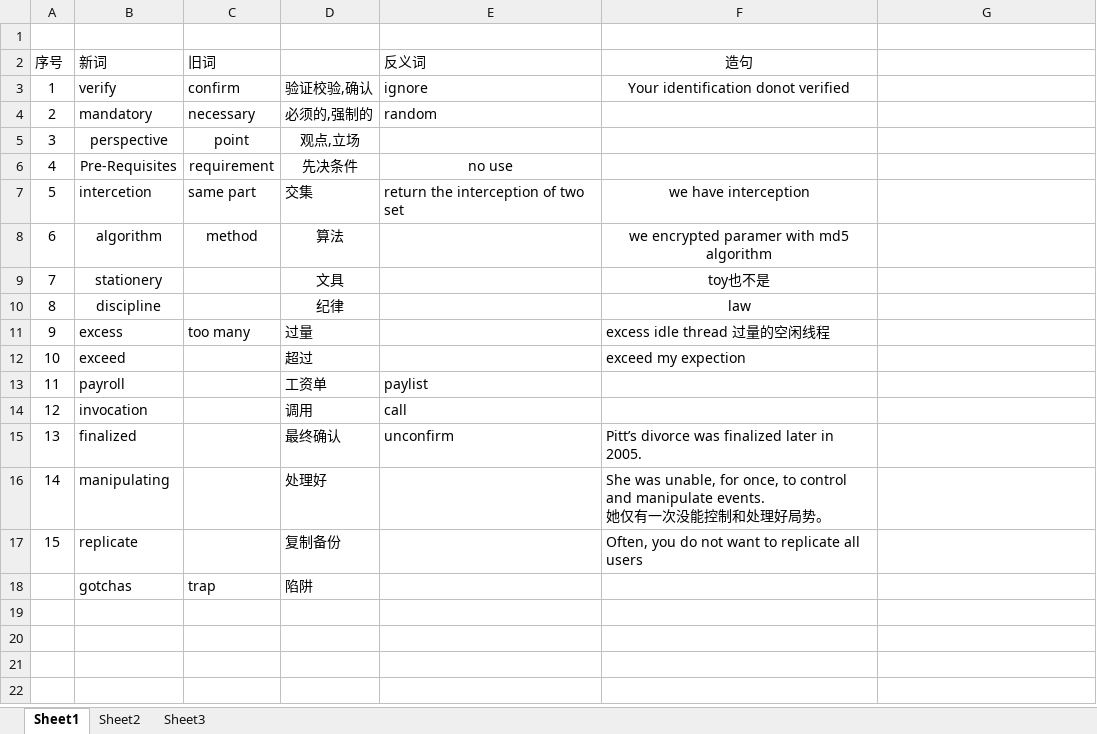
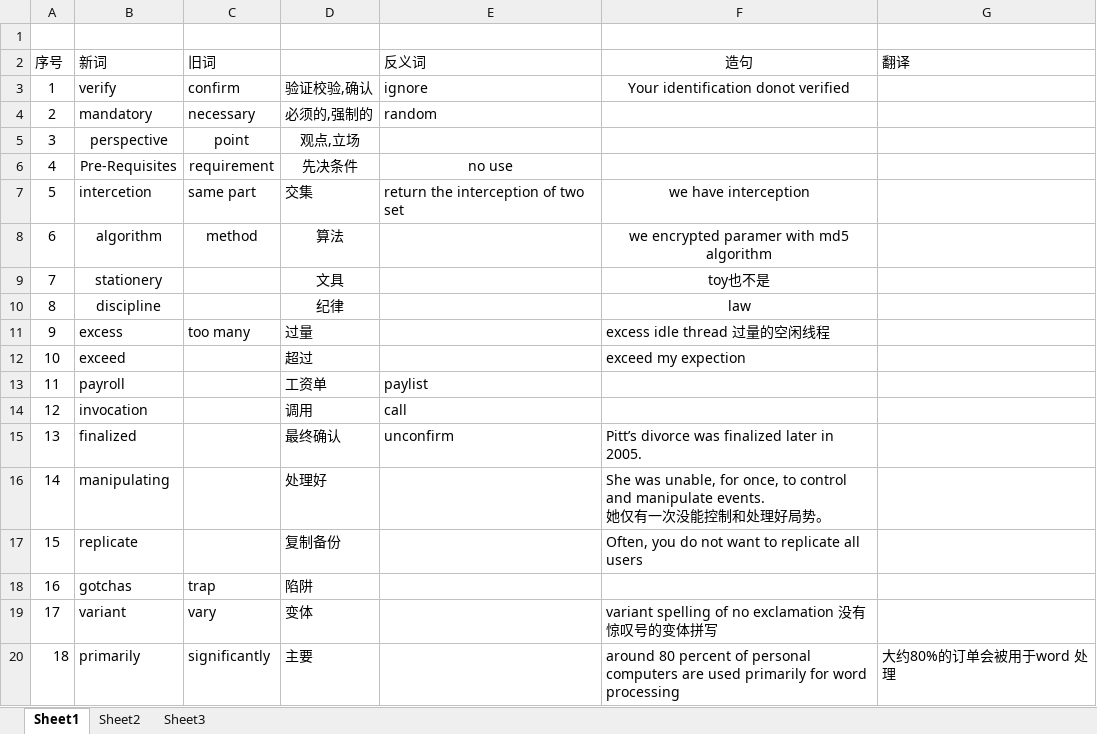
Before and after one commit to weige1990/testcode, an Excel workbook: com.my.test/src/main/resources/单词表.xlsx, sheet Sheet1, drawn as a sheet; values as stored, in another font and other column widths than the file's, no borders; the diff names each change by its address in the sheet, - before the commit and + after, or states it on an @@ line.

```diff
--- a/com.my.test/src/main/resources/单词表.xlsx (sheet Sheet1)
+++ b/com.my.test/src/main/resources/单词表.xlsx (sheet Sheet1)
-G2: (empty)
+G2: 翻译
@@ column A (序号) renumbered in row 18 @@
+row 19: 17 | variant | vary | 变体 |  | variant spelling of no exclamation 没有惊叹号的变体拼写
+row 20: 18 | primarily | significantly | 主要 |  | around 80 percent of personal computers are used primarily for word processing | 大约80%的订单会被用于word 处理
```
Also changed, not shown: com.my.test/src/main/resources/异常信息.xlsx, 3 other files.
